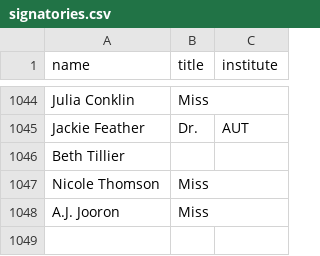
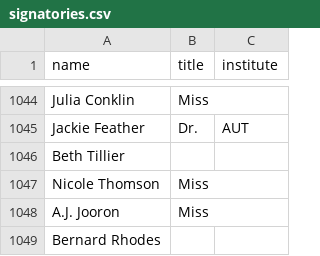
Before and after one commit to ClaxonNZ/ClaxonNZ.github.io, a CSV file: signatories/data/signatories.csv, drawn as a sheet; only a part is shown, gaps mark what is left out; the diff names each change by its address in the sheet, - before the commit and + after, or states it on an @@ line.

Commit message:
Updating signatories on 10 July 2019

```diff
--- a/signatories/data/signatories.csv
+++ b/signatories/data/signatories.csv
+row 1049: Bernard Rhodes
```
